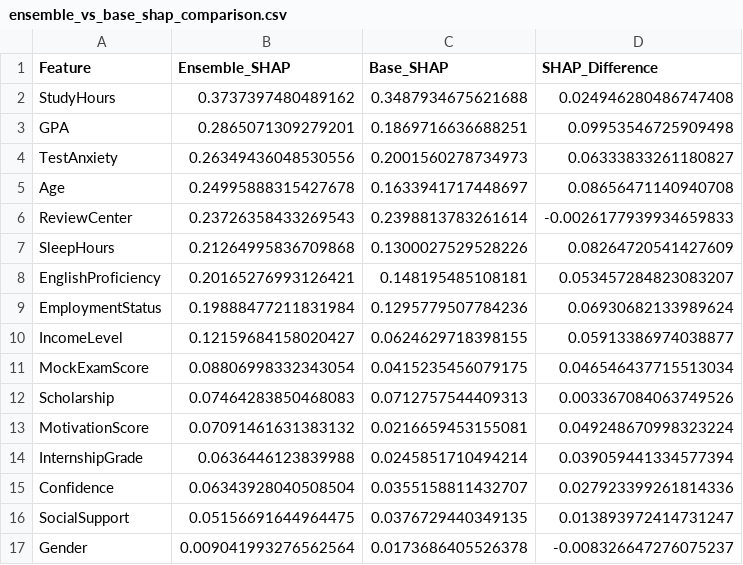
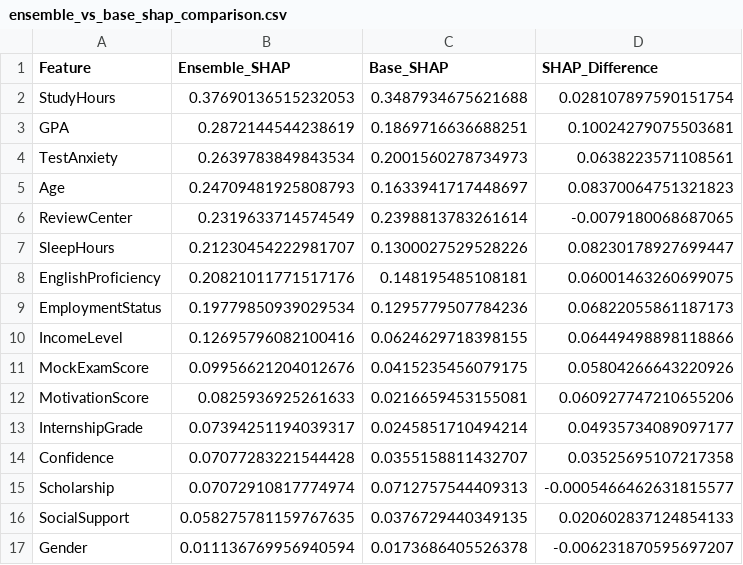
Before and after one commit to ajmayran/Thesis-Implementation, a CSV file: models/saved_ensemble_models/shap_analysis/ensemble_vs_base_shap_comparison.csv, drawn as a sheet.

```diff
--- a/models/saved_ensemble_models/shap_analysis/ensemble_vs_base_shap_comparison.csv
+++ b/models/saved_ensemble_models/shap_analysis/ensemble_vs_base_shap_comparison.csv
@@ -1,17 +1,17 @@
 Feature,Ensemble_SHAP,Base_SHAP,SHAP_Difference
-StudyHours,0.3737397480489162,0.3487934675621688,0.024946280486747408
-GPA,0.2865071309279201,0.1869716636688251,0.09953546725909498
-TestAnxiety,0.26349436048530556,0.2001560278734973,0.06333833261180827
-Age,0.24995888315427678,0.1633941717448697,0.08656471140940708
-ReviewCenter,0.23726358433269543,0.2398813783261614,-0.0026177939934659833
-SleepHours,0.21264995836709868,0.1300027529528226,0.08264720541427609
-EnglishProficiency,0.20165276993126421,0.148195485108181,0.053457284823083207
-EmploymentStatus,0.19888477211831984,0.1295779507784236,0.06930682133989624
-IncomeLevel,0.12159684158020427,0.0624629718398155,0.05913386974038877
-MockExamScore,0.08806998332343054,0.0415235456079175,0.046546437715513034
-Scholarship,0.07464283850468083,0.0712757544409313,0.003367084063749526
-MotivationScore,0.07091461631383132,0.0216659453155081,0.049248670998323224
-InternshipGrade,0.0636446123839988,0.0245851710494214,0.039059441334577394
-Confidence,0.06343928040508504,0.0355158811432707,0.027923399261814336
-SocialSupport,0.05156691644964475,0.0376729440349135,0.013893972414731247
-Gender,0.009041993276562564,0.0173686405526378,-0.008326647276075237
+StudyHours,0.37690136515232053,0.3487934675621688,0.028107897590151754
+GPA,0.2872144544238619,0.1869716636688251,0.10024279075503681
+TestAnxiety,0.2639783849843534,0.2001560278734973,0.0638223571108561
+Age,0.24709481925808793,0.1633941717448697,0.08370064751321823
+ReviewCenter,0.2319633714574549,0.2398813783261614,-0.0079180068687065
+SleepHours,0.21230454222981707,0.1300027529528226,0.08230178927699447
+EnglishProficiency,0.20821011771517176,0.148195485108181,0.06001463260699075
+EmploymentStatus,0.19779850939029534,0.1295779507784236,0.06822055861187173
+IncomeLevel,0.12695796082100416,0.0624629718398155,0.06449498898118866
+MockExamScore,0.09956621204012676,0.0415235456079175,0.05804266643220926
+MotivationScore,0.0825936925261633,0.0216659453155081,0.060927747210655206
+InternshipGrade,0.07394251194039317,0.0245851710494214,0.04935734089097177
+Confidence,0.07077283221544428,0.0355158811432707,0.03525695107217358
+Scholarship,0.07072910817774974,0.0712757544409313,-0.0005466462631815577
+SocialSupport,0.058275781159767635,0.0376729440349135,0.020602837124854133
+Gender,0.011136769956940594,0.0173686405526378,-0.006231870595697207
```
Also changed, not shown: models/saved_ensemble_models/shap_analysis/bagging_neural_network_shap_importance.csv, models/saved_ensemble_models/shap_analysis/combined_shap_importance.csv, 23 other files.
